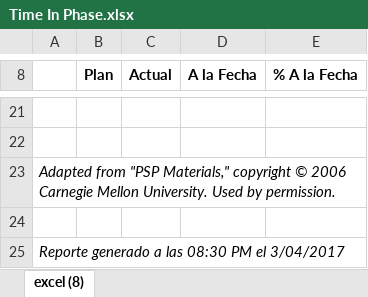
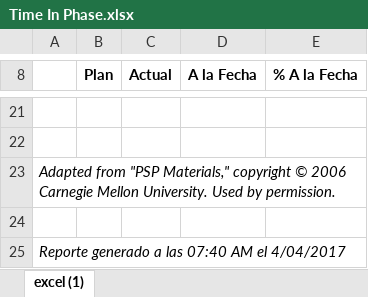
Before and after one commit to afmappe/UniAndes, an Excel workbook: PSP2-Program5/psp-forms/Time In Phase.xlsx, sheet excel (1), drawn as a sheet; only a part is shown, gaps mark what is left out; values as stored, in another font and other column widths than the file's, no borders; the diff names each change by its address in the sheet, - before the commit and + after, or states it on an @@ line.

Commit message:
Actualizacion

```diff
--- a/PSP2-Program5/psp-forms/Time In Phase.xlsx (sheet excel (1))
+++ b/PSP2-Program5/psp-forms/Time In Phase.xlsx (sheet excel (1))
-sheet tab: excel (8)
+sheet tab: excel (1)
-A25: Reporte generado a las 08:30 PM el 3/04/2017
+A25: Reporte generado a las 07:40 AM el 4/04/2017
```
Also changed, not shown: 8 other files.
